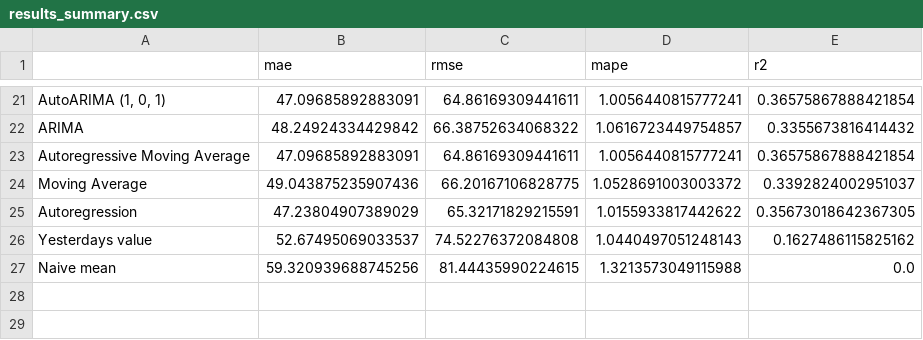
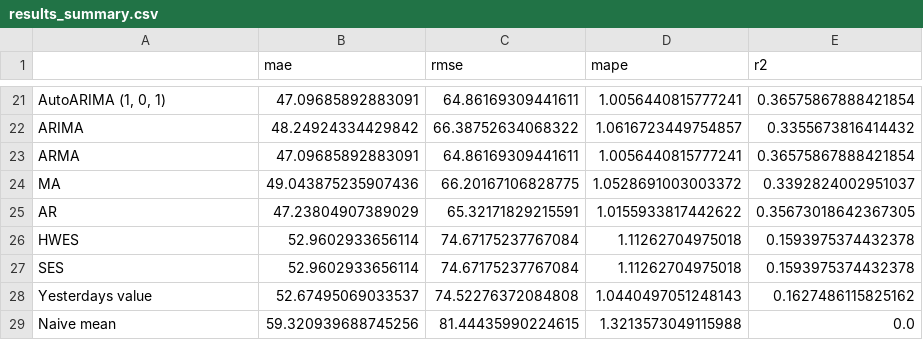
Before and after one commit to jiwidi/time-series-forecasting-with-python, a CSV file: results/results_summary.csv, drawn as a sheet; only a part is shown, gaps mark what is left out; the diff names each change by its address in the sheet, - before the commit and + after, or states it on an @@ line.

```diff
--- a/results/results_summary.csv
+++ b/results/results_summary.csv
-A23: Autoregressive Moving Average
+A23: ARMA
-A24: Moving Average
+A24: MA
-A25: Autoregression
+A25: AR
+row 26: HWES | 52.9602933656114 | 74.67175237767084 | 1.11262704975018 | 0.1593975374432378
+row 27: SES | 52.9602933656114 | 74.67175237767084 | 1.11262704975018 | 0.1593975374432378
```
Also changed, not shown: 3 other files.
